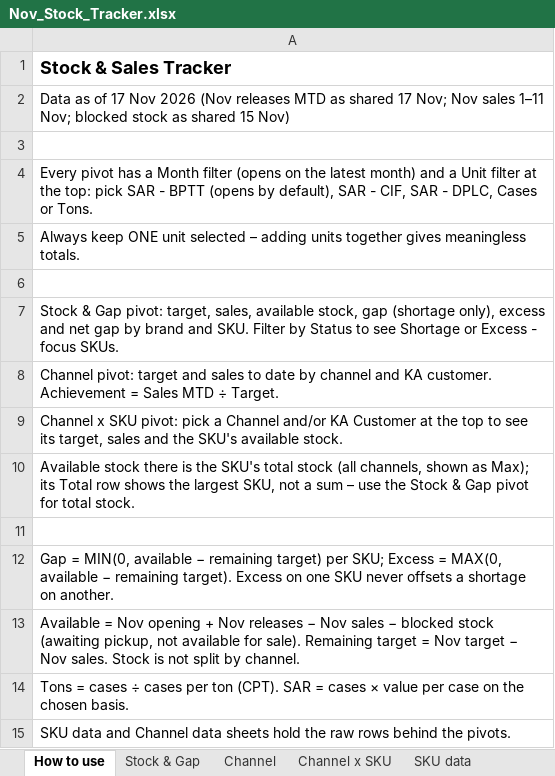
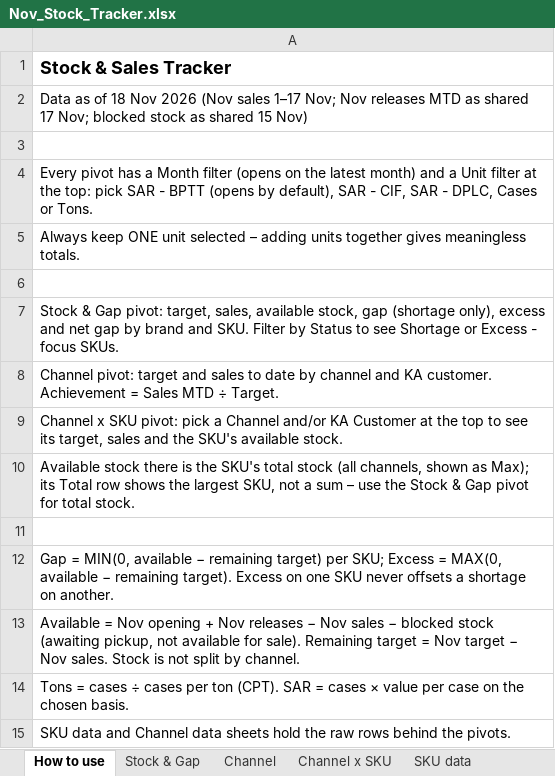
Before and after one commit to abdulrahmanabueldahab-ux/nov-stock-tracker, an Excel workbook: Nov_Stock_Tracker.xlsx, sheet How to use, drawn as a sheet; values as stored, in another font and other column widths than the file's, no borders; the diff names each change by its address in the sheet, - before the commit and + after, or states it on an @@ line.

```diff
--- a/Nov_Stock_Tracker.xlsx (sheet How to use)
+++ b/Nov_Stock_Tracker.xlsx (sheet How to use)
-A2: …as of 17 Nov 2026 (Nov releases MTD as shared 17 Nov; Nov sales 1–11 Nov; blocked…
+A2: …as of 18 Nov 2026 (Nov sales 1–17 Nov; Nov releases MTD as shared 17 Nov; blocked…
```
Also changed, not shown: sheet Channel data, sheet SKU data, sheet Stock & Gap, sheet Channel x SKU, sheet Channel, Stock_Sales_Tracker.xlsx, 1 other file.
